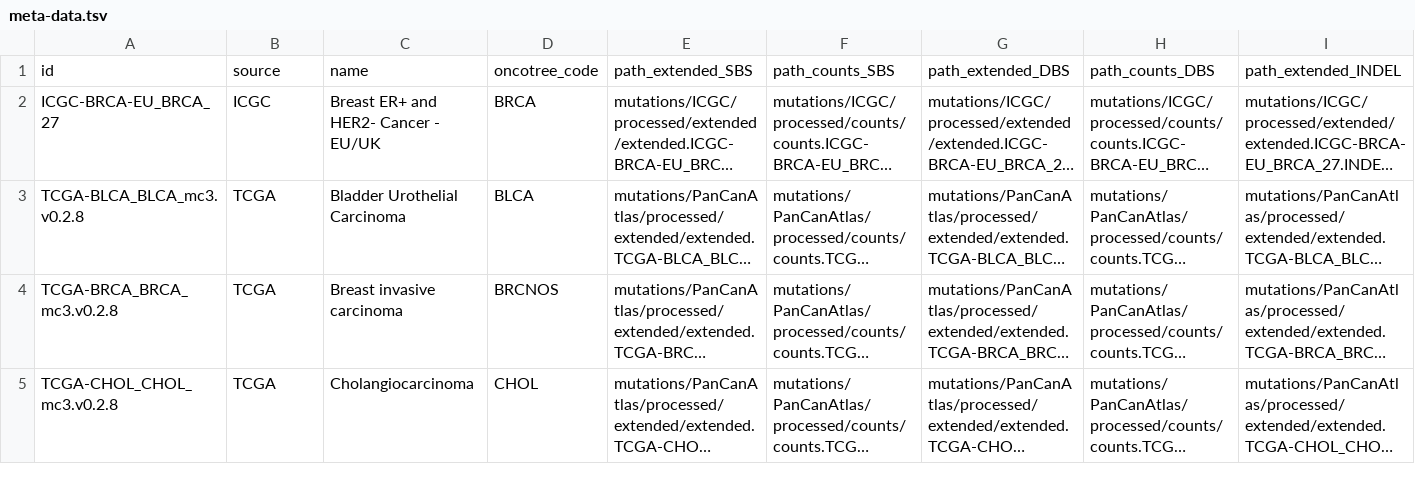
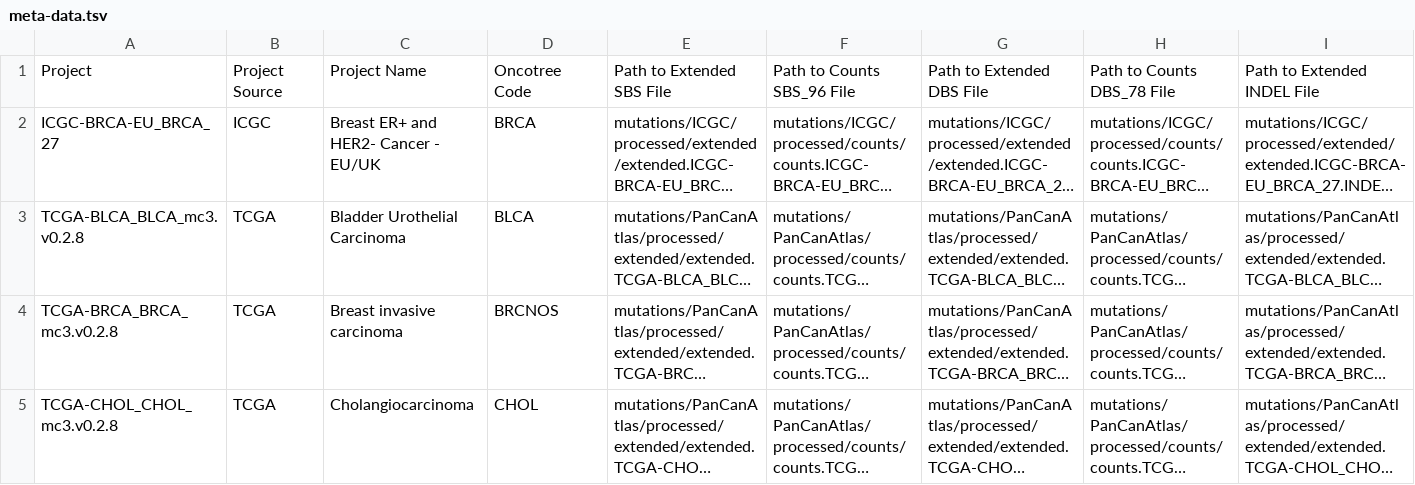
Before and after one commit to keller-mark/mutation-signature-explorer-docker, a TSV file: obj/meta-data.tsv, drawn as a sheet; only a part is shown; long unchanged cells end in …; removed rows and columns are numbered as before the commit, all else as after; rows hold the shown columns only; the diff names each change by its address in the sheet, - before the commit and + after, or states it on an @@ line.

```diff
--- a/obj/meta-data.tsv
+++ b/obj/meta-data.tsv
-row 1: id | source | name | oncotree_code | path_extended_SBS | path_counts_SBS | path_extended_DBS | path_counts_DBS | path_extended_INDEL
+row 1: Project | Project Source | Project Name | Oncotree Code | Path to Extended SBS File | Path to Counts SBS_96 File | Path to Extended DBS File | Path to Counts DBS_78 File | Path to Extended INDEL File
```
Also changed, not shown: obj/meta-sigs.tsv, 1 other file.
